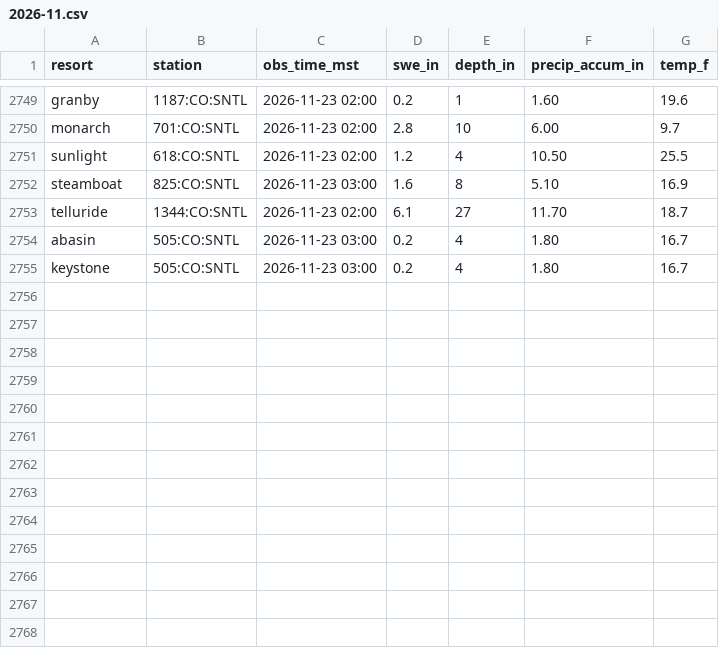
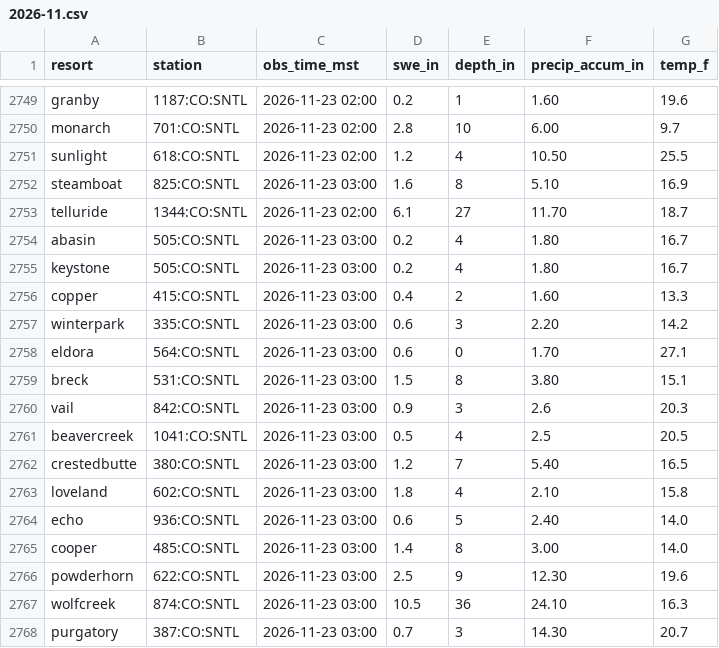
Before and after one commit to i70skibum/ski-logger, a CSV file: data/snotel/2026-11.csv, drawn as a sheet; only a part is shown, gaps mark what is left out.

Commit message:
data 2026-11-23T11:31Z

```diff
--- a/data/snotel/2026-11.csv
+++ b/data/snotel/2026-11.csv
@@ -2755 +2755,14 @@ abasin,505:CO:SNTL,2026-11-23 03:00,0.2,4,1.80,16.7
 keystone,505:CO:SNTL,2026-11-23 03:00,0.2,4,1.80,16.7
+copper,415:CO:SNTL,2026-11-23 03:00,0.4,2,1.60,13.3
+winterpark,335:CO:SNTL,2026-11-23 03:00,0.6,3,2.20,14.2
+eldora,564:CO:SNTL,2026-11-23 03:00,0.6,0,1.70,27.1
+breck,531:CO:SNTL,2026-11-23 03:00,1.5,8,3.80,15.1
+vail,842:CO:SNTL,2026-11-23 03:00,0.9,3,2.6,20.3
+beavercreek,1041:CO:SNTL,2026-11-23 03:00,0.5,4,2.5,20.5
+crestedbutte,380:CO:SNTL,2026-11-23 03:00,1.2,7,5.40,16.5
+loveland,602:CO:SNTL,2026-11-23 03:00,1.8,4,2.10,15.8
+echo,936:CO:SNTL,2026-11-23 03:00,0.6,5,2.40,14.0
+cooper,485:CO:SNTL,2026-11-23 03:00,1.4,8,3.00,14.0
+powderhorn,622:CO:SNTL,2026-11-23 03:00,2.5,9,12.30,19.6
+wolfcreek,874:CO:SNTL,2026-11-23 03:00,10.5,36,24.10,16.3
+purgatory,387:CO:SNTL,2026-11-23 03:00,0.7,3,14.30,20.7
```
Also changed, not shown: data/plows/2026-11.csv, data/speed/2026-11.csv, 4 other files.
